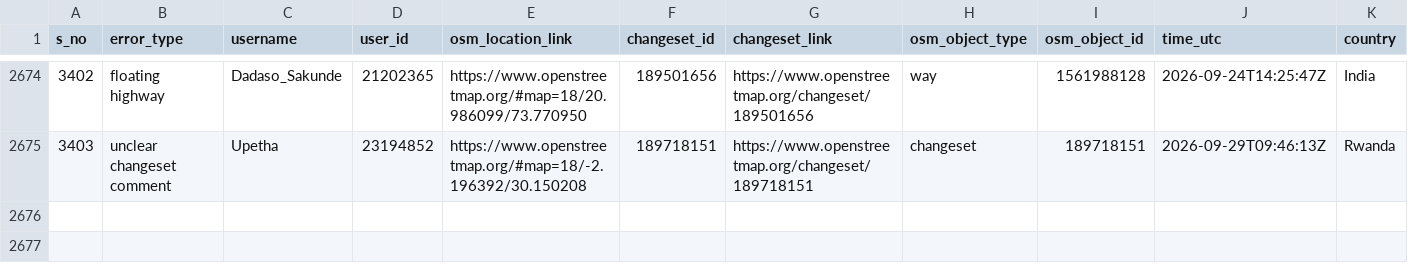
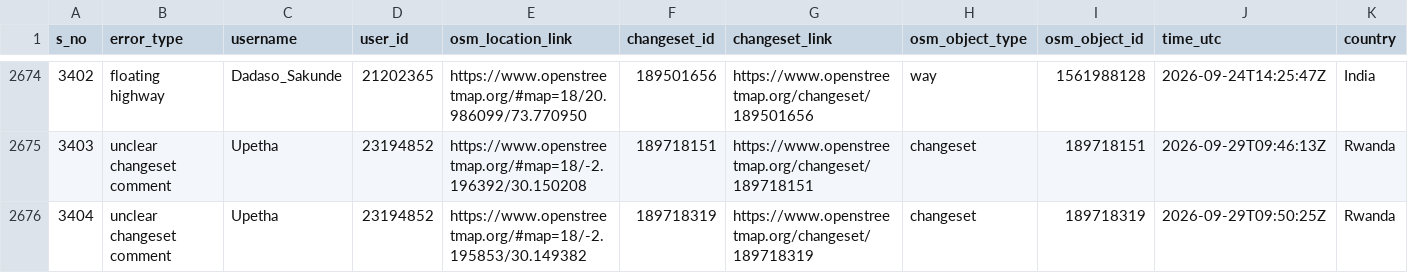
Before and after one commit to KingVik-Planet/OSM_Quality_Check, a CSV file: data/quality_check_1.csv, drawn as a sheet; only a part is shown, gaps mark what is left out; rows hold the shown columns only; the diff names each change by its address in the sheet, - before the commit and + after, or states it on an @@ line.

```diff
--- a/data/quality_check_1.csv
+++ b/data/quality_check_1.csv
+row 2676: 3404 | unclear changeset comment | Upetha | 23194852 | https://www.openstreetmap.org/#map=18/-2.195853/30.149382 | 189718319 | https://www.openstreetmap.org/changeset/189718319 | changeset | 189718319 | 2026-09-29T09:50:25Z | Rwanda
```
Also changed, not shown: 2 other files.
